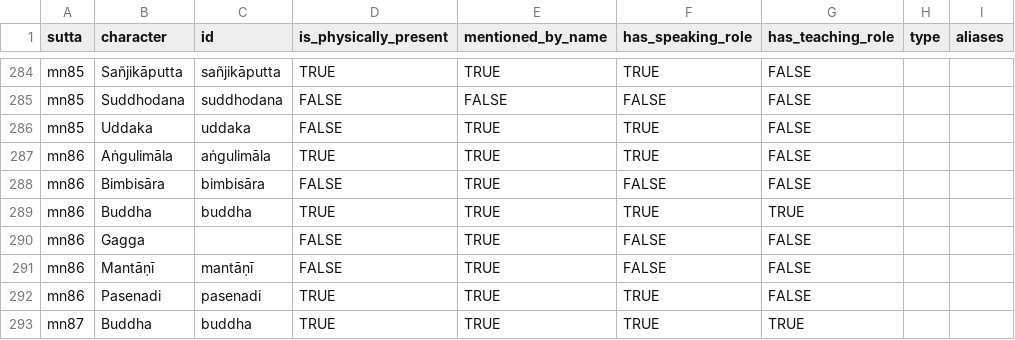
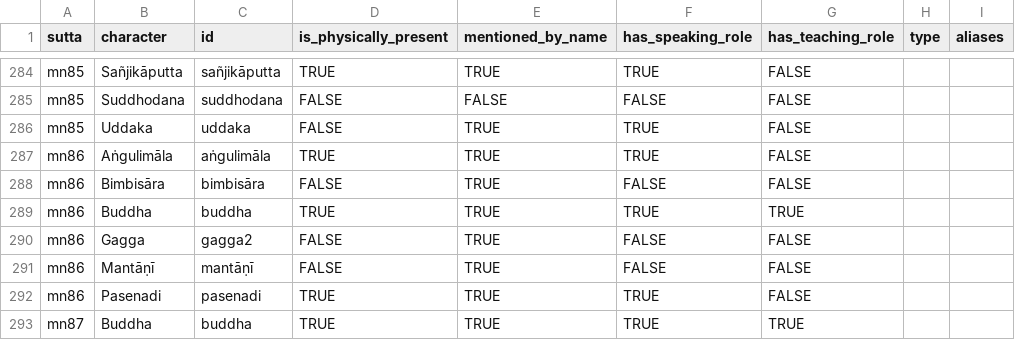
Before and after one commit to chaz23/buddhism-in-color, a CSV file: projects/characters-of-the-mn/data/characters_of_the_mn.csv, drawn as a sheet; only a part is shown, gaps mark what is left out.

Commit message:
update characters dataset

```diff
--- a/projects/characters-of-the-mn/data/characters_of_the_mn.csv
+++ b/projects/characters-of-the-mn/data/characters_of_the_mn.csv
@@ -289,3 +289,3 @@ mn86,Bimbisāra,bimbisāra,FALSE,TRUE,FALSE,FALSE,,
 mn86,Buddha,buddha,TRUE,TRUE,TRUE,TRUE,,
-mn86,Gagga,,FALSE,TRUE,FALSE,FALSE,,
+mn86,Gagga,gagga2,FALSE,TRUE,FALSE,FALSE,,
 mn86,Mantāṇī,mantāṇī,FALSE,TRUE,FALSE,FALSE,,
```
